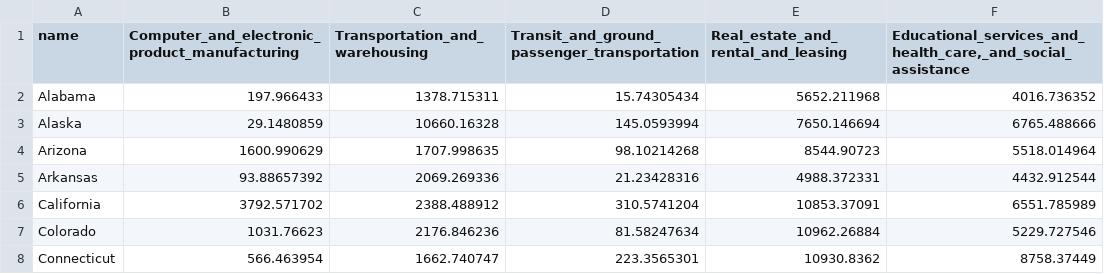
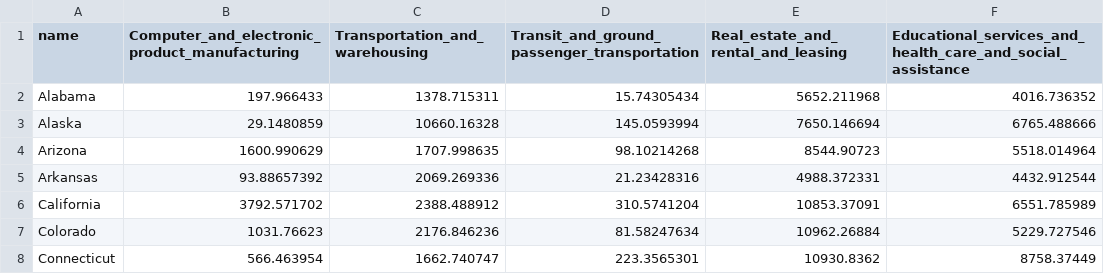
Before and after one commit to kcgeo1234/unit-3, a CSV file: data/stateGDP_perC.csv, drawn as a sheet; only a part is shown.

```diff
--- a/data/stateGDP_perC.csv
+++ b/data/stateGDP_perC.csv
@@ -1,2 +1,2 @@
-name,Computer_and_electronic_product_manufacturing,Transportation_and_warehousing,Transit_and_ground_passenger_transportation,Real_estate_and_rental_and_leasing,"Educational_services_and_health_care,_and_social_assistance"
+name,Computer_and_electronic_product_manufacturing,Transportation_and_warehousing,Transit_and_ground_passenger_transportation,Real_estate_and_rental_and_leasing,Educational_services_and_health_care_and_social_assistance
 Alabama,197.966433,1378.715311,15.74305434,5652.211968,4016.736352
```
Also changed, not shown: 3 other files.
